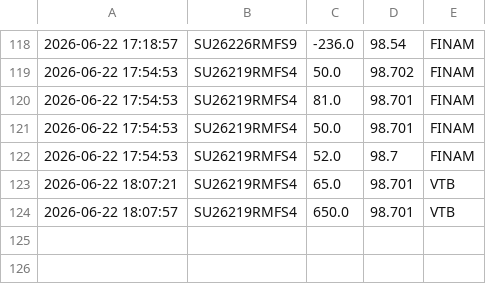
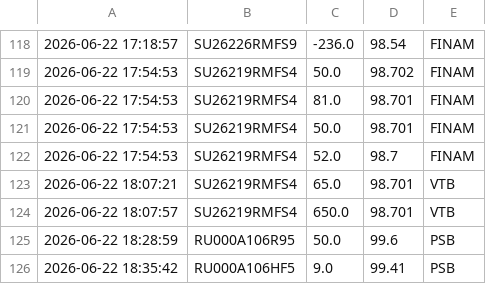
Before and after one commit to PrNebelung/QuikAssistant-1, a CSV file: Data/MyTrades.csv, drawn as a sheet; only a part is shown, gaps mark what is left out; the diff names each change by its address in the sheet, - before the commit and + after, or states it on an @@ line.

Commit message:
data

```diff
--- a/Data/MyTrades.csv
+++ b/Data/MyTrades.csv
+row 125: 2026-06-22 18:28:59 | RU000A106R95 | 50.0 | 99.6 | PSB
+row 126: 2026-06-22 18:35:42 | RU000A106HF5 | 9.0 | 99.41 | PSB
```
